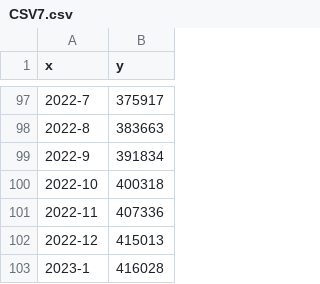
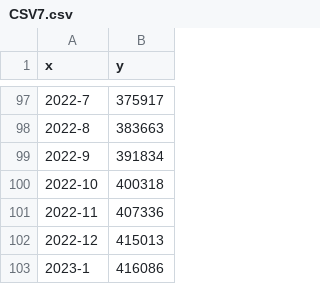
Before and after one commit to MoneyGrass/PnW_Graph_CSV, a CSV file: nations/CSV7.csv, drawn as a sheet; only a part is shown, gaps mark what is left out.

Commit message:
Updated on: Fri Jan  6 06:35:39 2023

```diff
--- a/nations/CSV7.csv
+++ b/nations/CSV7.csv
@@ -103,2 +103,2 @@ x,"y
 2022-12,415013
-2023-1,416028
+2023-1,416086
```
